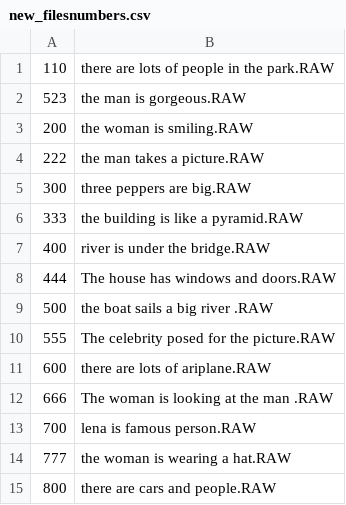
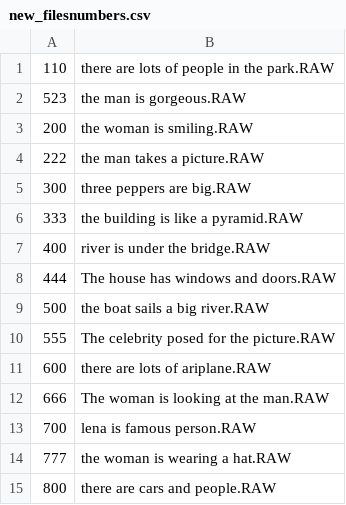
Before and after one commit to hbeooooooom/2022_Kwangwoon_Univ_DS_Project_1, a CSV file: new_files/new_filesnumbers.csv, drawn as a sheet; only a part is shown; the diff covers the shown part only.

```diff
--- a/new_files/new_filesnumbers.csv
+++ b/new_files/new_filesnumbers.csv
@@ -8,6 +8,6 @@
 444,The house has windows and doors.RAW
-500,the boat sails a big river .RAW
+500,the boat sails a big river.RAW
 555,The celebrity posed for the picture.RAW
 600,there are lots of ariplane.RAW
-666,The woman is looking at the man .RAW
+666,The woman is looking at the man.RAW
 700,lena is famous person.RAW
```
Also changed, not shown: 1 added row and 72 removed rows elsewhere in this file, img_files/filesnumbers.csv, 10 other files.
